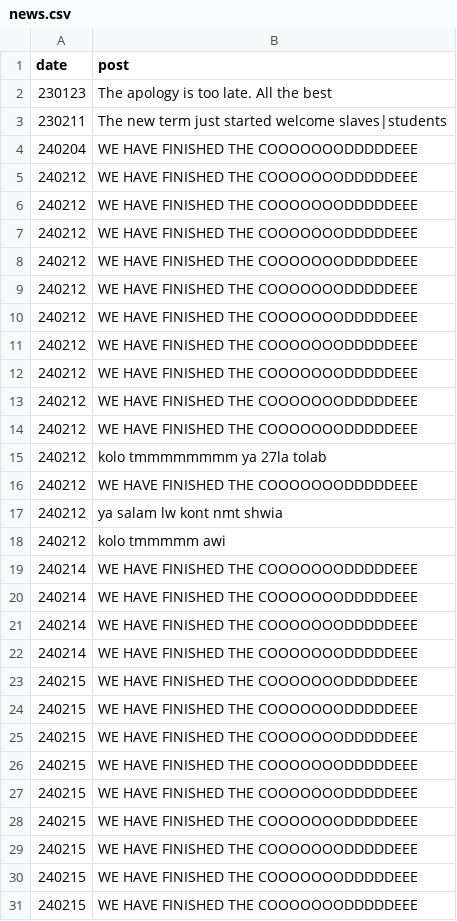
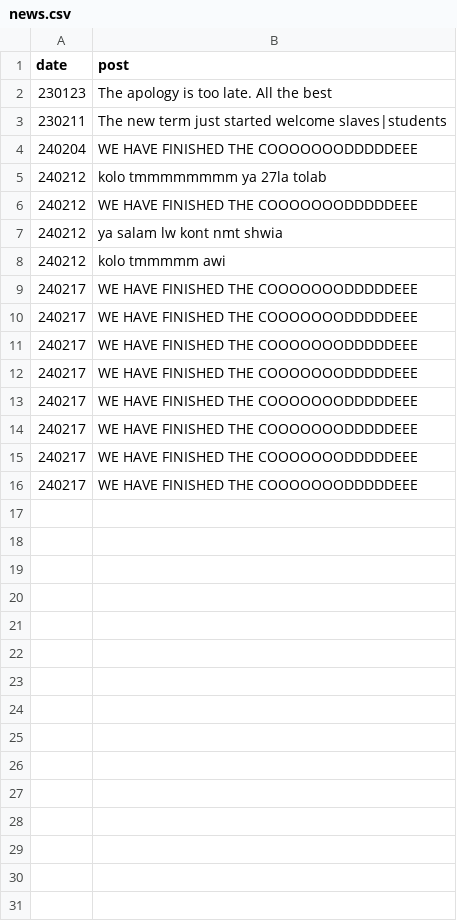
Before and after one commit to Yara20031964/College_Mangement_system-python-, a CSV file: news.csv, drawn as a sheet; only a part is shown; the diff covers the shown part only.

```diff
--- a/news.csv
+++ b/news.csv
@@ -5,10 +4,0 @@ date,post
-240212,WE HAVE FINISHED THE COOOOOOODDDDDEEE
-240212,WE HAVE FINISHED THE COOOOOOODDDDDEEE
-240212,WE HAVE FINISHED THE COOOOOOODDDDDEEE
-240212,WE HAVE FINISHED THE COOOOOOODDDDDEEE
-240212,WE HAVE FINISHED THE COOOOOOODDDDDEEE
-240212,WE HAVE FINISHED THE COOOOOOODDDDDEEE
-240212,WE HAVE FINISHED THE COOOOOOODDDDDEEE
-240212,WE HAVE FINISHED THE COOOOOOODDDDDEEE
-240212,WE HAVE FINISHED THE COOOOOOODDDDDEEE
-240212,WE HAVE FINISHED THE COOOOOOODDDDDEEE
@@ -19,13 +9,8 @@ date,post
-240214,WE HAVE FINISHED THE COOOOOOODDDDDEEE
-240214,WE HAVE FINISHED THE COOOOOOODDDDDEEE
-240214,WE HAVE FINISHED THE COOOOOOODDDDDEEE
-240214,WE HAVE FINISHED THE COOOOOOODDDDDEEE
-240215,WE HAVE FINISHED THE COOOOOOODDDDDEEE
-240215,WE HAVE FINISHED THE COOOOOOODDDDDEEE
-240215,WE HAVE FINISHED THE COOOOOOODDDDDEEE
-240215,WE HAVE FINISHED THE COOOOOOODDDDDEEE
-240215,WE HAVE FINISHED THE COOOOOOODDDDDEEE
-240215,WE HAVE FINISHED THE COOOOOOODDDDDEEE
-240215,WE HAVE FINISHED THE COOOOOOODDDDDEEE
-240215,WE HAVE FINISHED THE COOOOOOODDDDDEEE
-240215,WE HAVE FINISHED THE COOOOOOODDDDDEEE
+240217,"WE HAVE FINISHED THE COOOOOOODDDDDEEE"
+240217,"WE HAVE FINISHED THE COOOOOOODDDDDEEE"
+240217,"WE HAVE FINISHED THE COOOOOOODDDDDEEE"
+240217,"WE HAVE FINISHED THE COOOOOOODDDDDEEE"
+240217,"WE HAVE FINISHED THE COOOOOOODDDDDEEE"
+240217,"WE HAVE FINISHED THE COOOOOOODDDDDEEE"
+240217,"WE HAVE FINISHED THE COOOOOOODDDDDEEE"
+240217,"WE HAVE FINISHED THE COOOOOOODDDDDEEE"
```
Also changed, not shown: 66 removed rows elsewhere in this file, studentsT.csv, 3 other files.
